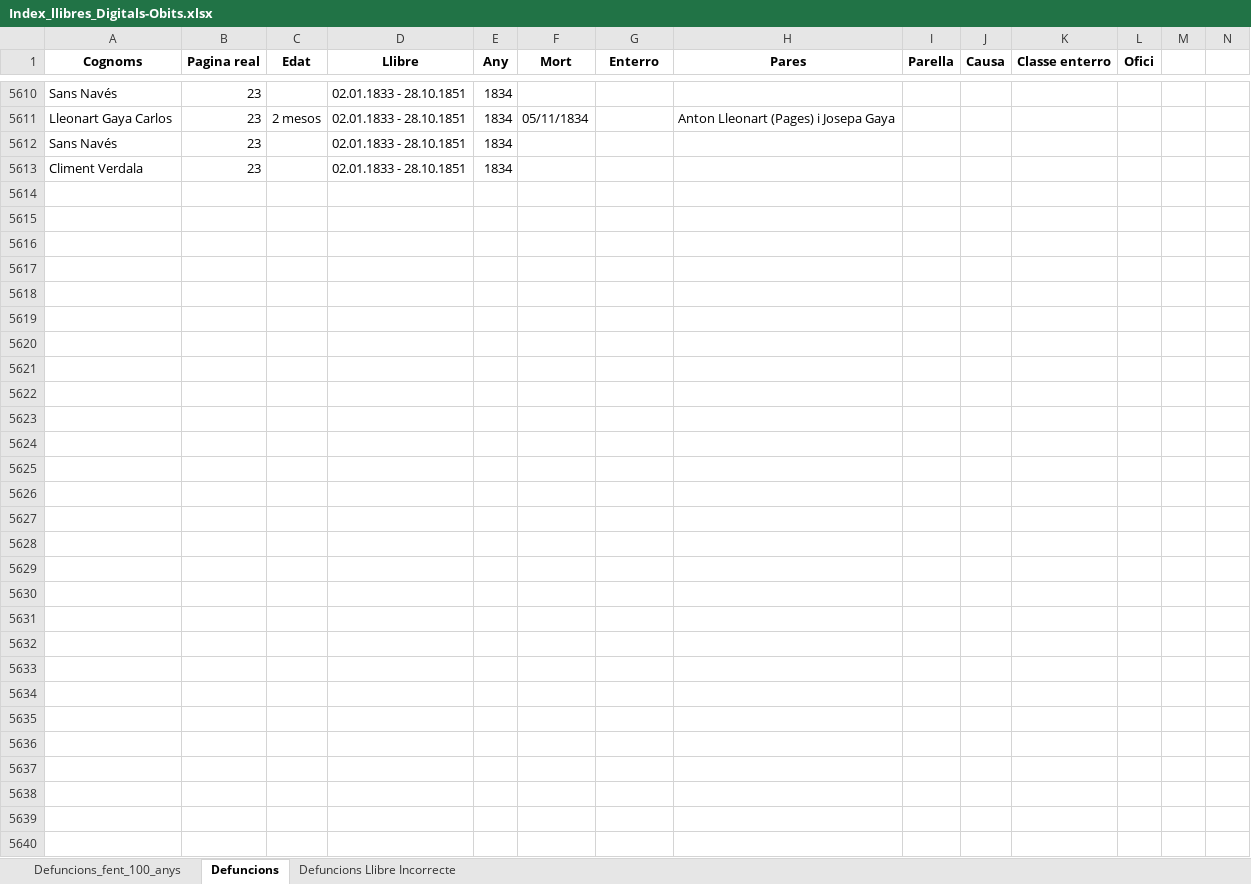
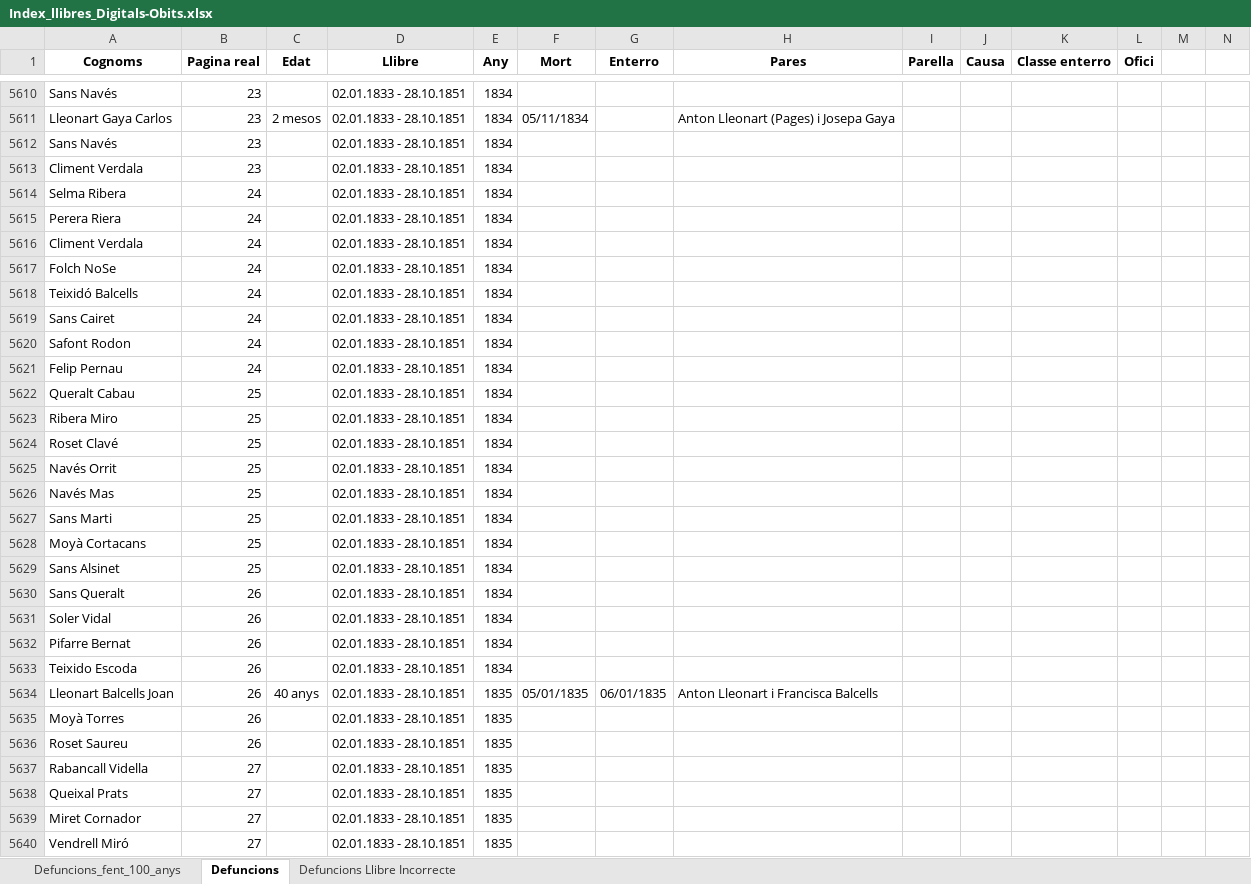
Before and after one commit to arbreFamiliar/DadesGenerals, an Excel workbook: Bisbats/Catalunya/Tarragona/Arbeca/Sacraments/Obits/Excel/Index_llibres_Digitals-Obits.xlsx, sheet Defuncions, drawn as a sheet; only a part is shown, gaps mark what is left out; values as stored, in another font and other column widths than the file's, no borders; the diff covers the shown part only; the diff names each change by its address in the sheet, - before the commit and + after, or states it on an @@ line.

Commit message:
afegint dades llibre 02.01.1833 - 28.10.1851  fins la pagina 29

```diff
--- a/Bisbats/Catalunya/Tarragona/Arbeca/Sacraments/Obits/Excel/Index_llibres_Digitals-Obits.xlsx (sheet Defuncions)
+++ b/Bisbats/Catalunya/Tarragona/Arbeca/Sacraments/Obits/Excel/Index_llibres_Digitals-Obits.xlsx (sheet Defuncions)
-row 5614: (empty)
+row 5614: Selma Ribera | 24 |  | 02.01.1833 - 28.10.1851 | 1834
-row 5615: (empty)
+row 5615: Perera Riera | 24 |  | 02.01.1833 - 28.10.1851 | 1834
-row 5616: (empty)
+row 5616: Climent Verdala | 24 |  | 02.01.1833 - 28.10.1851 | 1834
-row 5617: (empty)
+row 5617: Folch NoSe | 24 |  | 02.01.1833 - 28.10.1851 | 1834
-row 5618: (empty)
+row 5618: Teixidó Balcells | 24 |  | 02.01.1833 - 28.10.1851 | 1834
-row 5619: (empty)
+row 5619: Sans Cairet | 24 |  | 02.01.1833 - 28.10.1851 | 1834
-row 5620: (empty)
+row 5620: Safont Rodon | 24 |  | 02.01.1833 - 28.10.1851 | 1834
-row 5621: (empty)
+row 5621: Felip Pernau | 24 |  | 02.01.1833 - 28.10.1851 | 1834
-row 5622: (empty)
+row 5622: Queralt Cabau | 25 |  | 02.01.1833 - 28.10.1851 | 1834
-row 5623: (empty)
+row 5623: Ribera Miro | 25 |  | 02.01.1833 - 28.10.1851 | 1834
-row 5624: (empty)
+row 5624: Roset Clavé | 25 |  | 02.01.1833 - 28.10.1851 | 1834
-row 5625: (empty)
+row 5625: Navés Orrit | 25 |  | 02.01.1833 - 28.10.1851 | 1834
-row 5626: (empty)
+row 5626: Navés Mas | 25 |  | 02.01.1833 - 28.10.1851 | 1834
-row 5627: (empty)
+row 5627: Sans Marti | 25 |  | 02.01.1833 - 28.10.1851 | 1834
-row 5628: (empty)
+row 5628: Moyà Cortacans | 25 |  | 02.01.1833 - 28.10.1851 | 1834
-row 5629: (empty)
+row 5629: Sans Alsinet | 25 |  | 02.01.1833 - 28.10.1851 | 1834
-row 5630: (empty)
+row 5630: Sans Queralt | 26 |  | 02.01.1833 - 28.10.1851 | 1834
-row 5631: (empty)
+row 5631: Soler Vidal | 26 |  | 02.01.1833 - 28.10.1851 | 1834
-row 5632: (empty)
+row 5632: Pifarre Bernat | 26 |  | 02.01.1833 - 28.10.1851 | 1834
-row 5633: (empty)
+row 5633: Teixido Escoda | 26 |  | 02.01.1833 - 28.10.1851 | 1834
-row 5634: (empty)
+row 5634: Lleonart Balcells Joan | 26 | 40 anys | 02.01.1833 - 28.10.1851 | 1835 | 05/01/1835 | 06/01/1835 | Anton Lleonart i Francisca Balcells
-row 5635: (empty)
+row 5635: Moyà Torres | 26 |  | 02.01.1833 - 28.10.1851 | 1835
-row 5636: (empty)
+row 5636: Roset Saureu | 26 |  | 02.01.1833 - 28.10.1851 | 1835
-row 5637: (empty)
+row 5637: Rabancall Vidella | 27 |  | 02.01.1833 - 28.10.1851 | 1835
-row 5638: (empty)
+row 5638: Queixal Prats | 27 |  | 02.01.1833 - 28.10.1851 | 1835
-row 5639: (empty)
+row 5639: Miret Cornador | 27 |  | 02.01.1833 - 28.10.1851 | 1835
-row 5640: (empty)
+row 5640: Vendrell Miró | 27 |  | 02.01.1833 - 28.10.1851 | 1835
```
Also changed, not shown: 68 edited cells elsewhere in this sheet, 1 other file.
